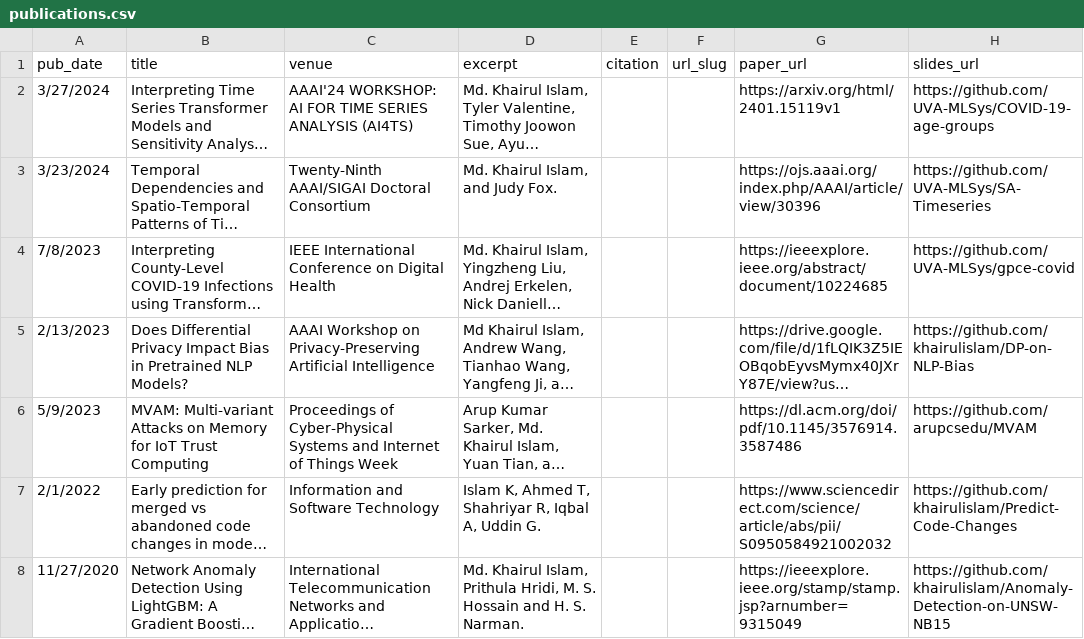
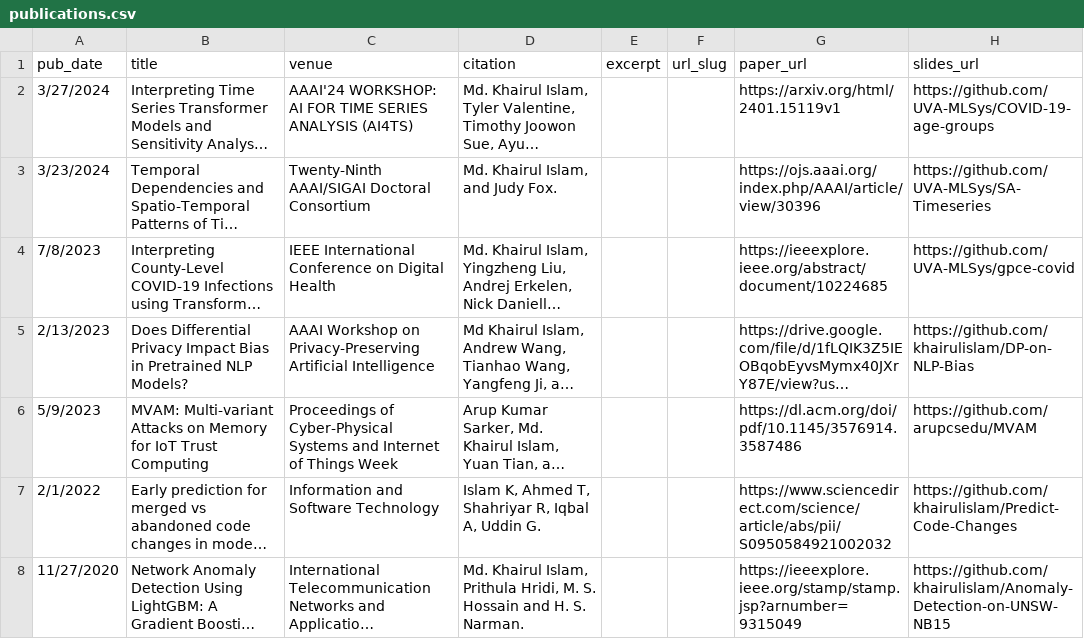
Before and after one commit to khairulislam/khairulislam.github.io, a CSV file: markdown_generator/publications.csv, drawn as a sheet; long unchanged cells end in …; the diff names each change by its address in the sheet, - before the commit and + after, or states it on an @@ line.

Commit message:
change excerpt to citation

```diff
--- a/markdown_generator/publications.csv
+++ b/markdown_generator/publications.csv
-D1: excerpt
+D1: citation
-E1: citation
+E1: excerpt
```
Also changed, not shown: 10 other files.
